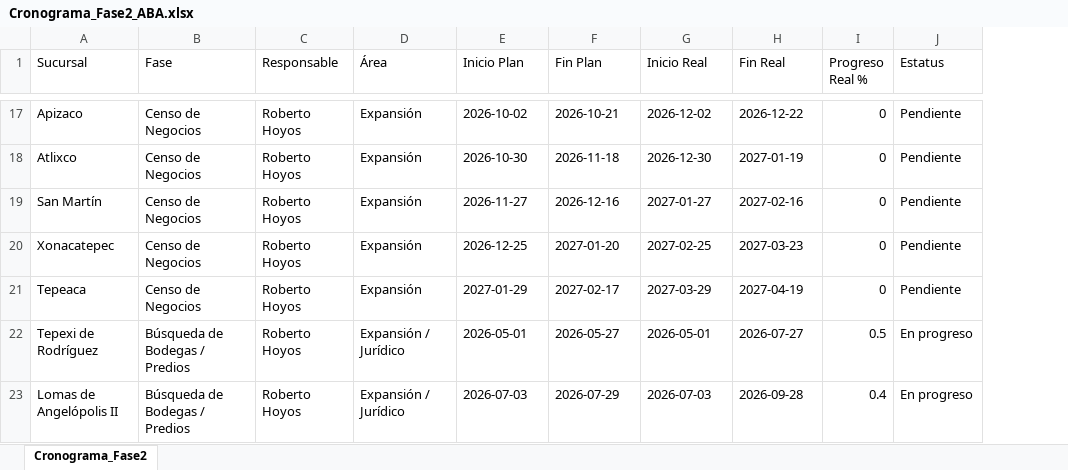
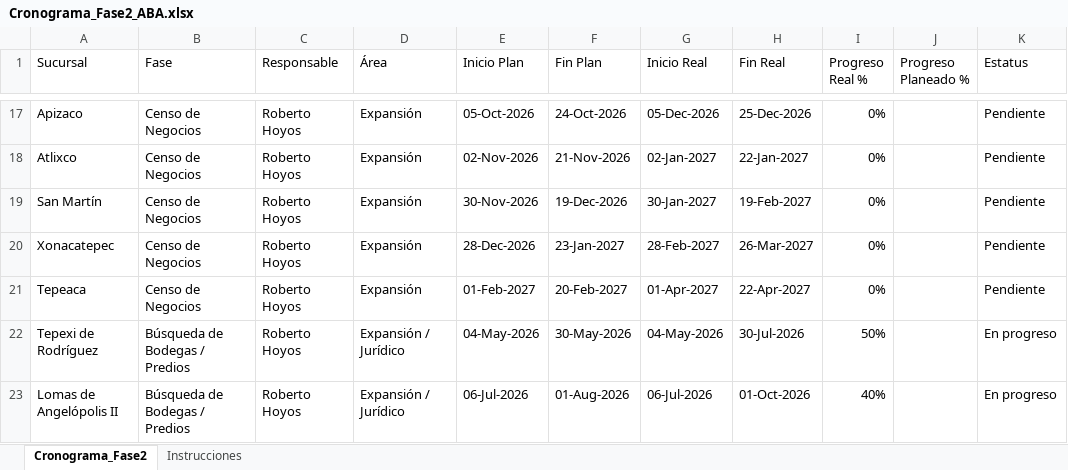
Before and after one commit to Reynagaproyectos/cronograma, an Excel workbook: Cronograma_Fase2_ABA.xlsx, sheet Cronograma_Fase2, drawn as a sheet; only a part is shown, gaps mark what is left out; values as stored, in another font and other column widths than the file's, no cell formats; the diff covers the shown part only; the diff names each change by its address in the sheet, - before the commit and + after, or states it on an @@ line.

```diff
--- a/Cronograma_Fase2_ABA.xlsx (sheet Cronograma_Fase2)
+++ b/Cronograma_Fase2_ABA.xlsx (sheet Cronograma_Fase2)
+sheet tab: Instrucciones
+column J (Progreso Planeado %), empty
-E17 (Inicio Plan): 2026-10-02
+E17 (Inicio Plan): 05-Oct-2026
-F17 (Fin Plan): 2026-10-21
+F17 (Fin Plan): 24-Oct-2026
-G17 (Inicio Real): 2026-12-02
+G17 (Inicio Real): 05-Dec-2026
-H17 (Fin Real): 2026-12-22
+H17 (Fin Real): 25-Dec-2026
-I17:I21 (Progreso Real %): 0
+I17:I21 (Progreso Real %): 0%
-E18 (Inicio Plan): 2026-10-30
+E18 (Inicio Plan): 02-Nov-2026
-F18 (Fin Plan): 2026-11-18
+F18 (Fin Plan): 21-Nov-2026
-G18 (Inicio Real): 2026-12-30
+G18 (Inicio Real): 02-Jan-2027
-H18 (Fin Real): 2027-01-19
+H18 (Fin Real): 22-Jan-2027
-E19 (Inicio Plan): 2026-11-27
+E19 (Inicio Plan): 30-Nov-2026
-F19 (Fin Plan): 2026-12-16
+F19 (Fin Plan): 19-Dec-2026
-G19 (Inicio Real): 2027-01-27
+G19 (Inicio Real): 30-Jan-2027
-H19 (Fin Real): 2027-02-16
+H19 (Fin Real): 19-Feb-2027
-E20 (Inicio Plan): 2026-12-25
+E20 (Inicio Plan): 28-Dec-2026
-F20 (Fin Plan): 2027-01-20
+F20 (Fin Plan): 23-Jan-2027
-G20 (Inicio Real): 2027-02-25
+G20 (Inicio Real): 28-Feb-2027
-H20 (Fin Real): 2027-03-23
+H20 (Fin Real): 26-Mar-2027
-E21 (Inicio Plan): 2027-01-29
+E21 (Inicio Plan): 01-Feb-2027
-F21 (Fin Plan): 2027-02-17
+F21 (Fin Plan): 20-Feb-2027
-G21 (Inicio Real): 2027-03-29
+G21 (Inicio Real): 01-Apr-2027
-H21 (Fin Real): 2027-04-19
+H21 (Fin Real): 22-Apr-2027
-E22 (Inicio Plan): 2026-05-01
+E22 (Inicio Plan): 04-May-2026
-F22 (Fin Plan): 2026-05-27
+F22 (Fin Plan): 30-May-2026
-G22 (Inicio Real): 2026-05-01
+G22 (Inicio Real): 04-May-2026
-H22 (Fin Real): 2026-07-27
+H22 (Fin Real): 30-Jul-2026
-I22 (Progreso Real %): 0.5
+I22 (Progreso Real %): 50%
-E23 (Inicio Plan): 2026-07-03
+E23 (Inicio Plan): 06-Jul-2026
-F23 (Fin Plan): 2026-07-29
+F23 (Fin Plan): 01-Aug-2026
-G23 (Inicio Real): 2026-07-03
+G23 (Inicio Real): 06-Jul-2026
-H23 (Fin Real): 2026-09-28
+H23 (Fin Real): 01-Oct-2026
-I23 (Progreso Real %): 0.4
+I23 (Progreso Real %): 40%
```
Also changed, not shown: 373 edited cells elsewhere in this sheet, cell formats.
